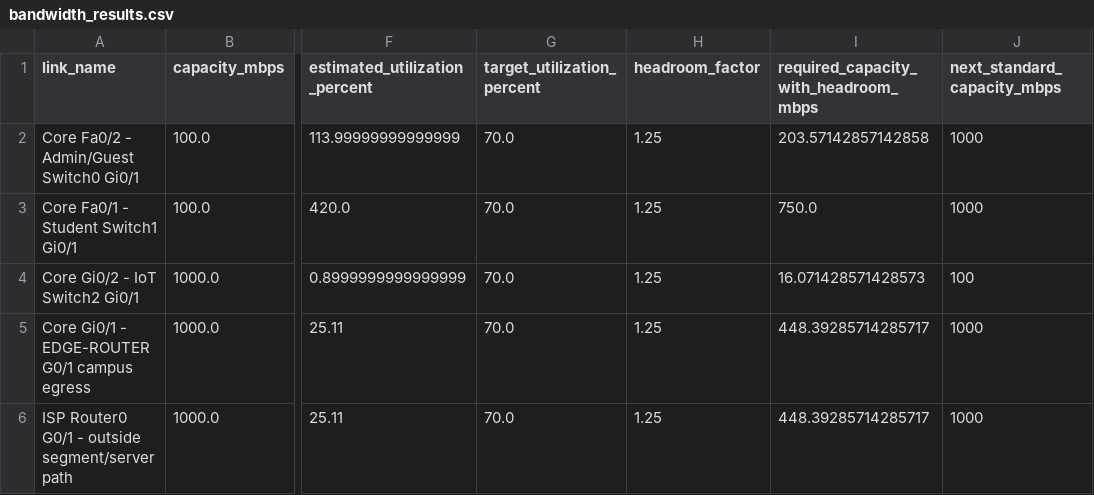
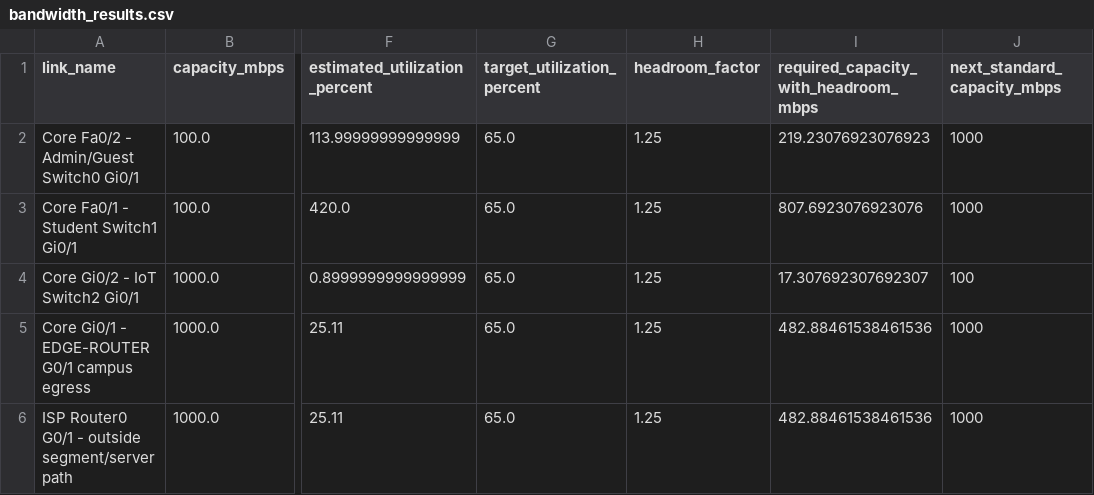
Before and after one commit to darksoul-240/CN-PROJECT, a CSV file: bandwidth_results.csv, drawn as a sheet; only a part is shown, gaps mark what is left out; the diff names each change by its address in the sheet, - before the commit and + after, or states it on an @@ line.

```diff
--- a/bandwidth_results.csv
+++ b/bandwidth_results.csv
-G2:G6 (target_utilization_percent): 70.0
+G2:G6 (target_utilization_percent): 65.0
-I2: 203.57142857142858
+I2: 219.23076923076923
-I3: 750.0
+I3: 807.6923076923076
-I4: 16.071428571428573
+I4: 17.307692307692307
-I5:I6: 448.39285714285717
+I5:I6: 482.88461538461536
```
Also changed, not shown: 5 other files.
